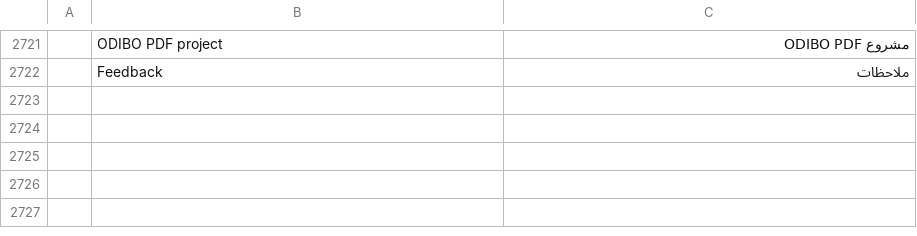
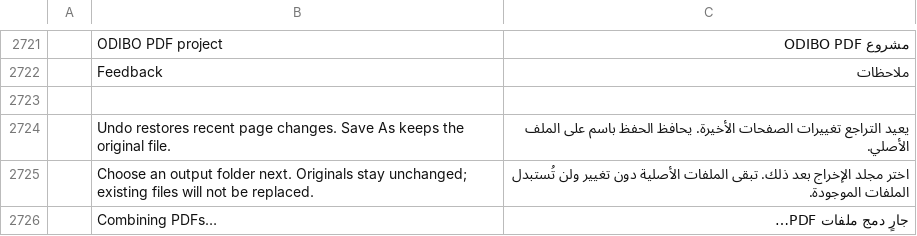
Before and after one commit to imranOdiboev/pdfcraft, a TSV file: crates/ui-egui/src/i18n/ar.tsv, drawn as a sheet; only a part is shown, gaps mark what is left out; the diff covers the shown part only; the diff names each change by its address in the sheet, - before the commit and + after, or states it on an @@ line.

```diff
--- a/crates/ui-egui/src/i18n/ar.tsv
+++ b/crates/ui-egui/src/i18n/ar.tsv
+row 2723: (empty)
+row 2724:  | Undo restores recent page changes. Save As keeps the original file. | يعيد التراجع تغييرات الصفحات الأخيرة. يحافظ الحفظ باسم على الملف الأصلي.
+row 2725:  | Choose an output folder next. Originals stay unchanged; existing files will not be replaced. | اختر مجلد الإخراج بعد ذلك. تبقى الملفات الأصلية دون تغيير ولن تُستبدل الملفات الموجودة.
+row 2726:  | Combining PDFs… | جارٍ دمج ملفات PDF…
```
Also changed, not shown: 11 added rows elsewhere in this file, crates/ui-egui/src/i18n/bg.tsv, crates/ui-egui/src/i18n/el.tsv, 28 other files.
